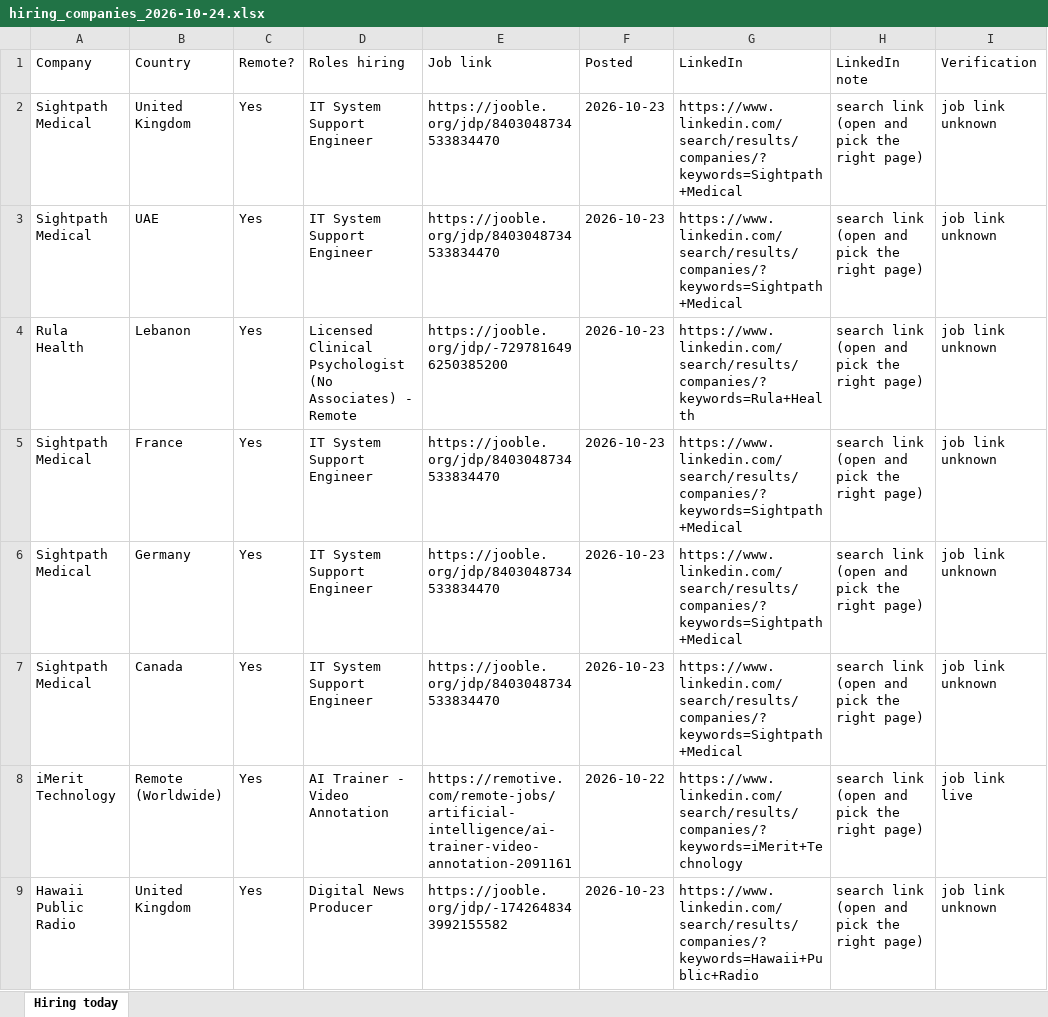
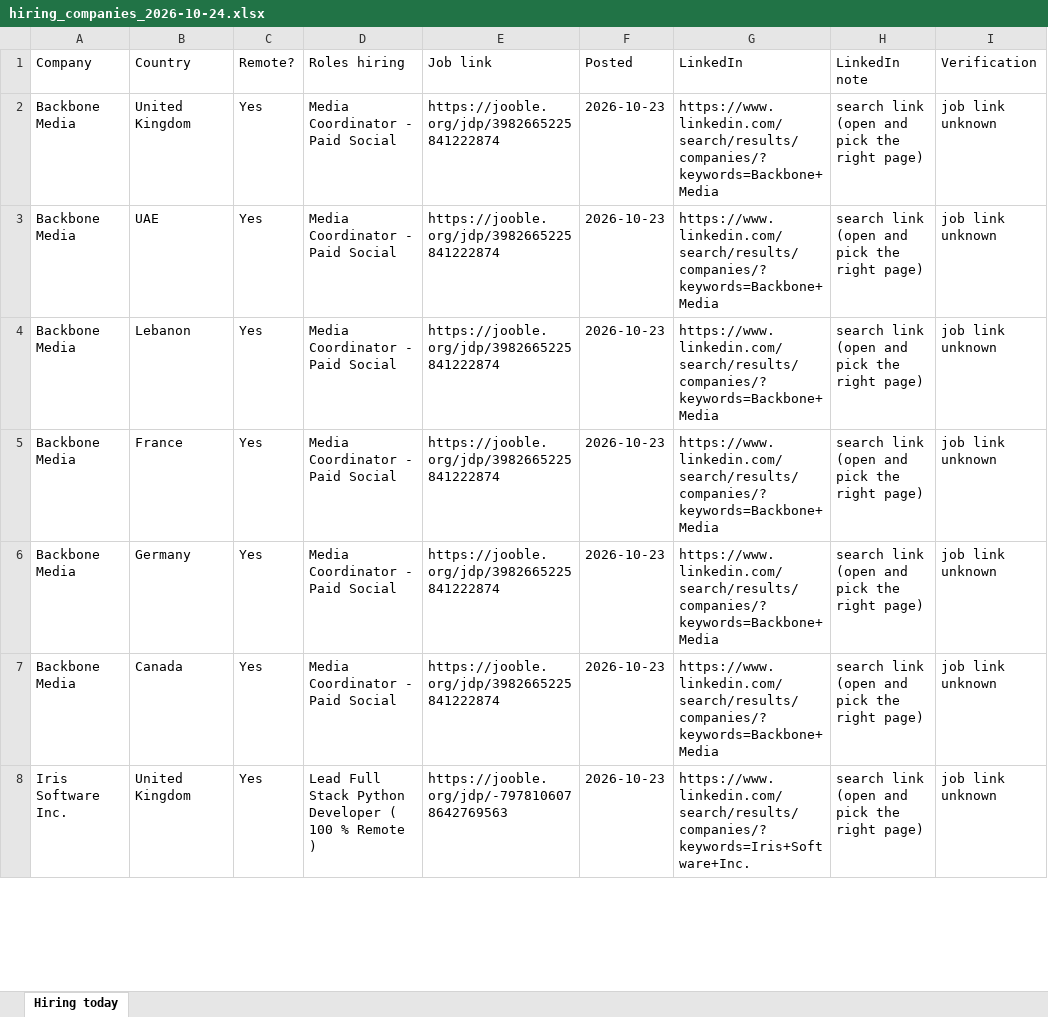
Before and after one commit to jameson-T/hiring-leads, an Excel workbook: hiring_companies_2026-10-24.xlsx, sheet Hiring today, drawn as a sheet; only a part is shown; values as stored, in another font and other column widths than the file's, no borders; removed rows and columns are numbered as before the commit, all else as after; the diff covers the shown part only; the diff names each change by its address in the sheet, - before the commit and + after, or states it on an @@ line.

Commit message:
Hiring leads 2026-10-24

```diff
--- a/hiring_companies_2026-10-24.xlsx (sheet Hiring today)
+++ b/hiring_companies_2026-10-24.xlsx (sheet Hiring today)
-A2:A3 (Company): Sightpath Medical
+A2:A3 (Company): Backbone Media
-D2:D3 (Roles hiring): IT System Support Engineer
+D2:D3 (Roles hiring): Media Coordinator - Paid Social
-E2:E3 (Job link): https://jooble.org/jdp/8403048734533834470
+E2:E3 (Job link): https://jooble.org/jdp/3982665225841222874
-G2:G3 (LinkedIn): https://www.linkedin.com/search/results/companies/?keywords=Sightpath+Medical
+G2:G3 (LinkedIn): https://www.linkedin.com/search/results/companies/?keywords=Backbone+Media
-A4 (Company): Rula Health
+A4 (Company): Backbone Media
-D4 (Roles hiring): Licensed Clinical Psychologist (No Associates) - Remote
+D4 (Roles hiring): Media Coordinator - Paid Social
-E4 (Job link): https://jooble.org/jdp/-7297816496250385200
+E4 (Job link): https://jooble.org/jdp/3982665225841222874
-G4 (LinkedIn): https://www.linkedin.com/search/results/companies/?keywords=Rula+Health
+G4 (LinkedIn): https://www.linkedin.com/search/results/companies/?keywords=Backbone+Media
-A5:A7 (Company): Sightpath Medical
+A5:A7 (Company): Backbone Media
-D5:D7 (Roles hiring): IT System Support Engineer
+D5:D7 (Roles hiring): Media Coordinator - Paid Social
-E5:E7 (Job link): https://jooble.org/jdp/8403048734533834470
+E5:E7 (Job link): https://jooble.org/jdp/3982665225841222874
-G5:G7 (LinkedIn): https://www.linkedin.com/search/results/companies/?keywords=Sightpath+Medical
+G5:G7 (LinkedIn): https://www.linkedin.com/search/results/companies/?keywords=Backbone+Media
-row 8: iMerit Technology | Remote (Worldwide) | Yes | AI Trainer - Video Annotation | https://remotive.com/remote-jobs/artificial-intelligence/ai-trainer-video-annotation-2091161 | 2026-10-22 | https://www.linkedin.com/search/results/companies/?keywords=iMerit+Technology | search link (open and pick the right page) | job link live
-A8 (Company): Hawaii Public Radio
+A8 (Company): Iris Software Inc.
-D8 (Roles hiring): Digital News Producer
+D8 (Roles hiring): Lead Full Stack Python Developer ( 100 % Remote )
-E8 (Job link): https://jooble.org/jdp/-1742648343992155582
+E8 (Job link): https://jooble.org/jdp/-7978106078642769563
-G8 (LinkedIn): https://www.linkedin.com/search/results/companies/?keywords=Hawaii+Public+Radio
+G8 (LinkedIn): https://www.linkedin.com/search/results/companies/?keywords=Iris+Software+Inc.
```
Also changed, not shown: 1 added row and 162 edited cells elsewhere in this sheet, 2 other files.
